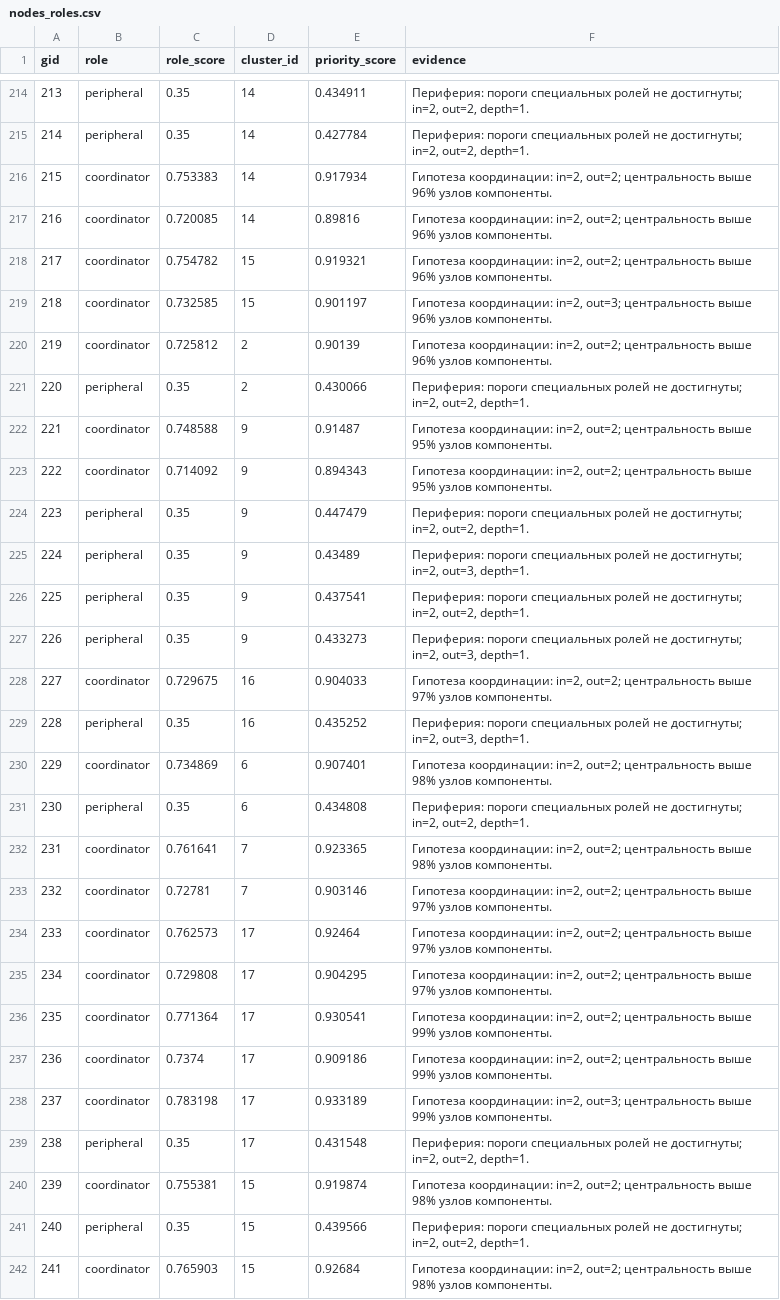
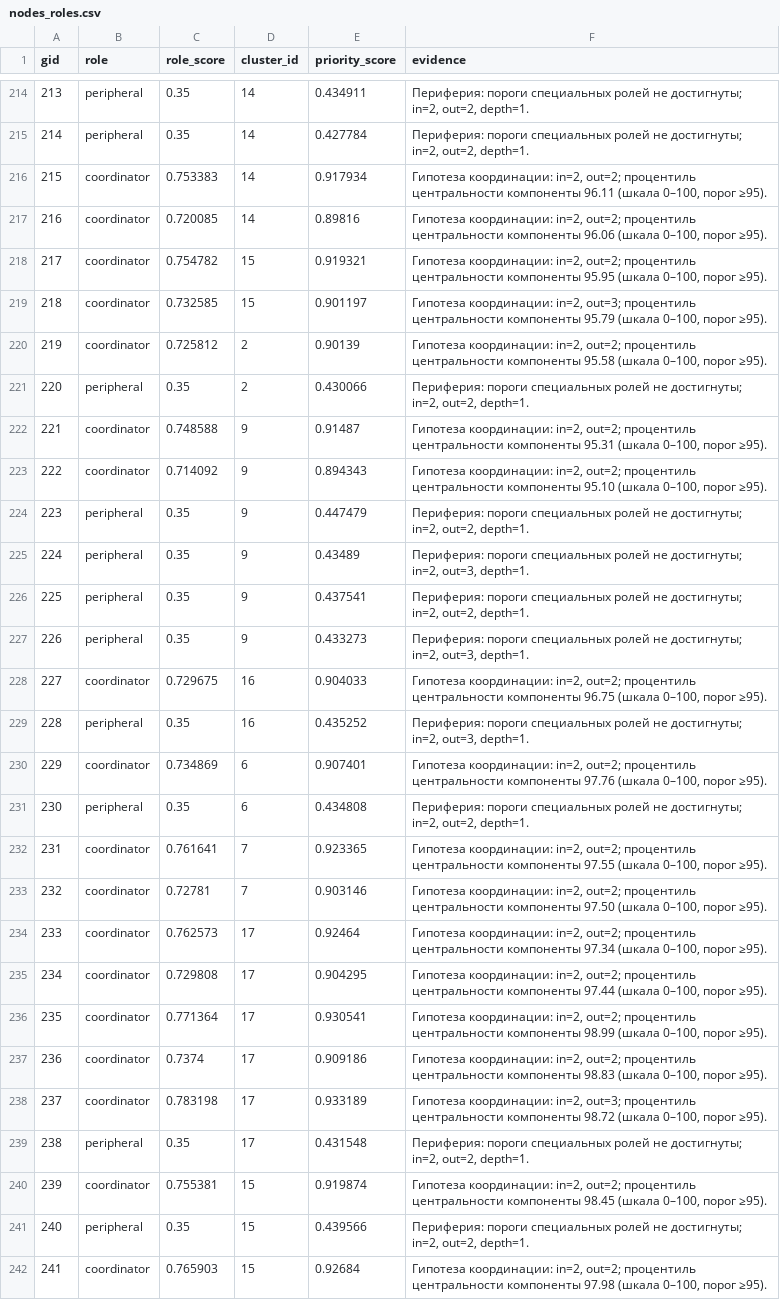
Before and after one commit to BAITC-Hacks/hack-30cf4f13-iintenational, a CSV file: outputs/nodes_roles.csv, drawn as a sheet; only a part is shown, gaps mark what is left out; the diff covers the shown part only.

```diff
--- a/outputs/nodes_roles.csv
+++ b/outputs/nodes_roles.csv
@@ -215,10 +215,10 @@
 214,peripheral,0.35,14,0.427784,"Периферия: пороги специальных ролей не достигнуты; in=2, out=2, depth=1."
-215,coordinator,0.753383,14,0.917934,"Гипотеза координации: in=2, out=2; центральность выше 96% узлов компоненты."
-216,coordinator,0.720085,14,0.89816,"Гипотеза координации: in=2, out=2; центральность выше 96% узлов компоненты."
-217,coordinator,0.754782,15,0.919321,"Гипотеза координации: in=2, out=2; центральность выше 96% узлов компоненты."
-218,coordinator,0.732585,15,0.901197,"Гипотеза координации: in=2, out=3; центральность выше 96% узлов компоненты."
-219,coordinator,0.725812,2,0.90139,"Гипотеза координации: in=2, out=2; центральность выше 96% узлов компоненты."
+215,coordinator,0.753383,14,0.917934,"Гипотеза координации: in=2, out=2; процентиль центральности компоненты 96.11 (шкала 0–100, порог ≥95)."
+216,coordinator,0.720085,14,0.89816,"Гипотеза координации: in=2, out=2; процентиль центральности компоненты 96.06 (шкала 0–100, порог ≥95)."
+217,coordinator,0.754782,15,0.919321,"Гипотеза координации: in=2, out=2; процентиль центральности компоненты 95.95 (шкала 0–100, порог ≥95)."
+218,coordinator,0.732585,15,0.901197,"Гипотеза координации: in=2, out=3; процентиль центральности компоненты 95.79 (шкала 0–100, порог ≥95)."
+219,coordinator,0.725812,2,0.90139,"Гипотеза координации: in=2, out=2; процентиль центральности компоненты 95.58 (шкала 0–100, порог ≥95)."
 220,peripheral,0.35,2,0.430066,"Периферия: пороги специальных ролей не достигнуты; in=2, out=2, depth=1."
-221,coordinator,0.748588,9,0.91487,"Гипотеза координации: in=2, out=2; центральность выше 95% узлов компоненты."
-222,coordinator,0.714092,9,0.894343,"Гипотеза координации: in=2, out=2; центральность выше 95% узлов компоненты."
+221,coordinator,0.748588,9,0.91487,"Гипотеза координации: in=2, out=2; процентиль центральности компоненты 95.31 (шкала 0–100, порог ≥95)."
+222,coordinator,0.714092,9,0.894343,"Гипотеза координации: in=2, out=2; процентиль центральности компоненты 95.10 (шкала 0–100, порог ≥95)."
 223,peripheral,0.35,9,0.447479,"Периферия: пороги специальных ролей не достигнуты; in=2, out=2, depth=1."
@@ -227,16 +227,16 @@
 226,peripheral,0.35,9,0.433273,"Периферия: пороги специальных ролей не достигнуты; in=2, out=3, depth=1."
-227,coordinator,0.729675,16,0.904033,"Гипотеза координации: in=2, out=2; центральность выше 97% узлов компоненты."
+227,coordinator,0.729675,16,0.904033,"Гипотеза координации: in=2, out=2; процентиль центральности компоненты 96.75 (шкала 0–100, порог ≥95)."
 228,peripheral,0.35,16,0.435252,"Периферия: пороги специальных ролей не достигнуты; in=2, out=3, depth=1."
-229,coordinator,0.734869,6,0.907401,"Гипотеза координации: in=2, out=2; центральность выше 98% узлов компоненты."
+229,coordinator,0.734869,6,0.907401,"Гипотеза координации: in=2, out=2; процентиль центральности компоненты 97.76 (шкала 0–100, порог ≥95)."
 230,peripheral,0.35,6,0.434808,"Периферия: пороги специальных ролей не достигнуты; in=2, out=2, depth=1."
-231,coordinator,0.761641,7,0.923365,"Гипотеза координации: in=2, out=2; центральность выше 98% узлов компоненты."
-232,coordinator,0.72781,7,0.903146,"Гипотеза координации: in=2, out=2; центральность выше 97% узлов компоненты."
-233,coordinator,0.762573,17,0.92464,"Гипотеза координации: in=2, out=2; центральность выше 97% узлов компоненты."
-234,coordinator,0.729808,17,0.904295,"Гипотеза координации: in=2, out=2; центральность выше 97% узлов компоненты."
-235,coordinator,0.771364,17,0.930541,"Гипотеза координации: in=2, out=2; центральность выше 99% узлов компоненты."
-236,coordinator,0.7374,17,0.909186,"Гипотеза координации: in=2, out=2; центральность выше 99% узлов компоненты."
-237,coordinator,0.783198,17,0.933189,"Гипотеза координации: in=2, out=3; центральность выше 99% узлов компоненты."
+231,coordinator,0.761641,7,0.923365,"Гипотеза координации: in=2, out=2; процентиль центральности компоненты 97.55 (шкала 0–100, порог ≥95)."
+232,coordinator,0.72781,7,0.903146,"Гипотеза координации: in=2, out=2; процентиль центральности компоненты 97.50 (шкала 0–100, порог ≥95)."
+233,coordinator,0.762573,17,0.92464,"Гипотеза координации: in=2, out=2; процентиль центральности компоненты 97.34 (шкала 0–100, порог ≥95)."
+234,coordinator,0.729808,17,0.904295,"Гипотеза координации: in=2, out=2; процентиль центральности компоненты 97.44 (шкала 0–100, порог ≥95)."
+235,coordinator,0.771364,17,0.930541,"Гипотеза координации: in=2, out=2; процентиль центральности компоненты 98.99 (шкала 0–100, порог ≥95)."
+236,coordinator,0.7374,17,0.909186,"Гипотеза координации: in=2, out=2; процентиль центральности компоненты 98.83 (шкала 0–100, порог ≥95)."
+237,coordinator,0.783198,17,0.933189,"Гипотеза координации: in=2, out=3; процентиль центральности компоненты 98.72 (шкала 0–100, порог ≥95)."
 238,peripheral,0.35,17,0.431548,"Периферия: пороги специальных ролей не достигнуты; in=2, out=2, depth=1."
-239,coordinator,0.755381,15,0.919874,"Гипотеза координации: in=2, out=2; центральность выше 98% узлов компоненты."
+239,coordinator,0.755381,15,0.919874,"Гипотеза координации: in=2, out=2; процентиль центральности компоненты 98.45 (шкала 0–100, порог ≥95)."
 240,peripheral,0.35,15,0.439566,"Периферия: пороги специальных ролей не достигнуты; in=2, out=2, depth=1."
-241,coordinator,0.765903,15,0.92684,"Гипотеза координации: in=2, out=2; центральность выше 98% узлов компоненты."
+241,coordinator,0.765903,15,0.92684,"Гипотеза координации: in=2, out=2; процентиль центральности компоненты 97.98 (шкала 0–100, порог ≥95)."
```
Also changed, not shown: 84 edited cells elsewhere in this file, outputs/top_nodes.csv, 23 other files.
